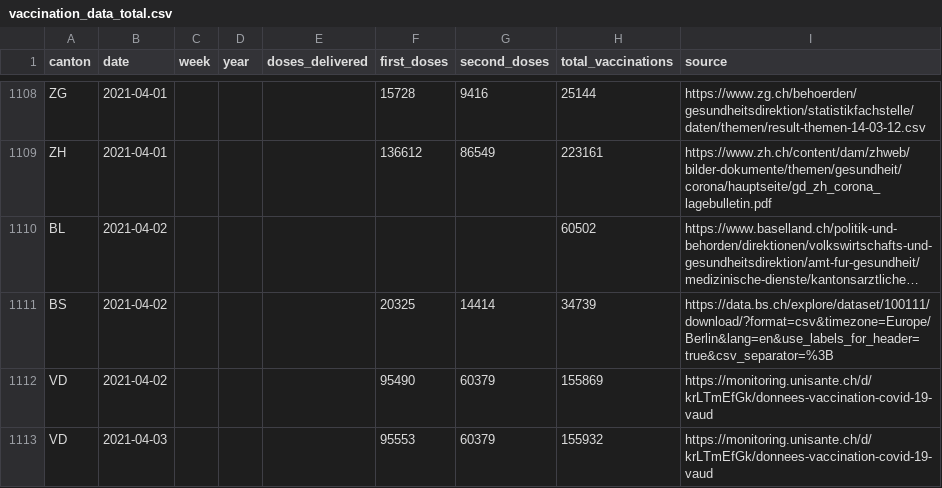
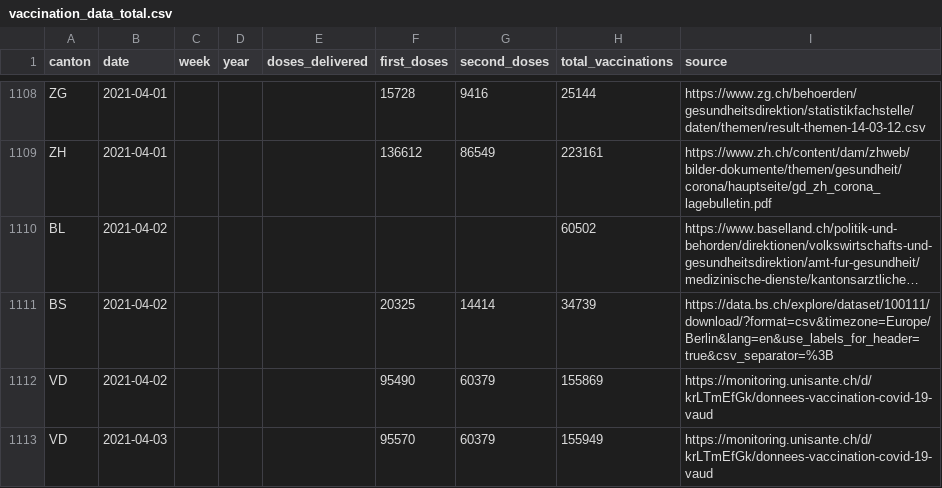
Before and after one commit to n0rdlicht/ch-vaccinations, a CSV file: data/vaccination_data_total.csv, drawn as a sheet; only a part is shown, gaps mark what is left out; long unchanged cells end in ….

Commit message:
Automatic update of vaccination data

```diff
--- a/data/vaccination_data_total.csv
+++ b/data/vaccination_data_total.csv
@@ -1112,2 +1112,2 @@ BS,2021-04-02,,,,20325,14414,34739,https://data.bs.ch/explore/dataset/100111/dow
 VD,2021-04-02,,,,95490,60379,155869,https://monitoring.unisante.ch/d/krLTmEfGk/donnees-vaccination-covid-19-vaud
-VD,2021-04-03,,,,95553,60379,155932,https://monitoring.unisante.ch/d/krLTmEfGk/donnees-vaccination-covid-19-vaud
+VD,2021-04-03,,,,95570,60379,155949,https://monitoring.unisante.ch/d/krLTmEfGk/donnees-vaccination-covid-19-vaud
```
Also changed, not shown: data/vaccinations_latest.csv, 1 other file.
